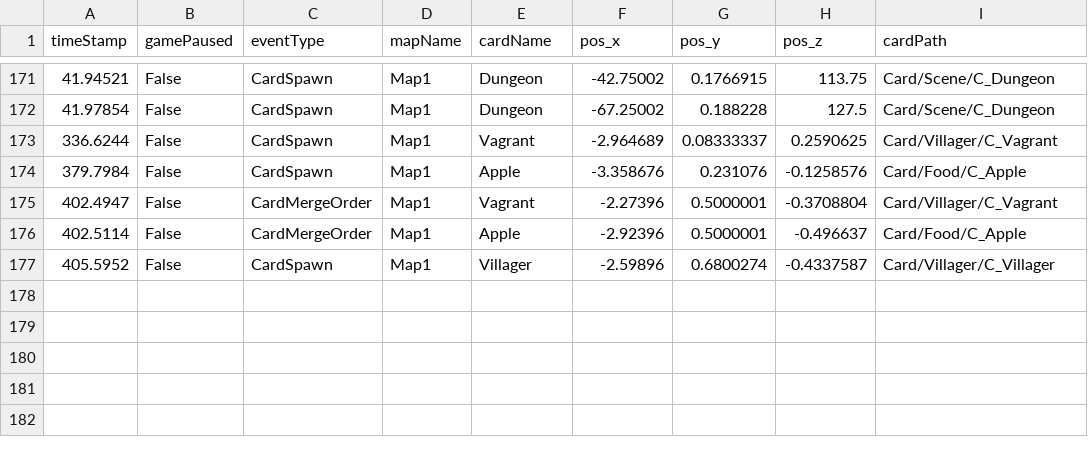
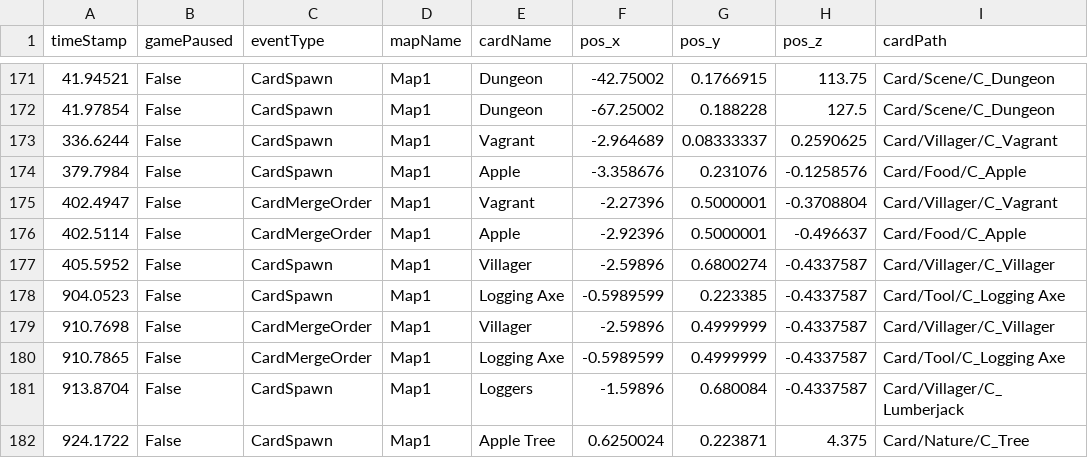
Before and after one commit to SuperHellCat/TCS_TELEREPO, a CSV file: Data/Recent/EVZMS_20240508234920.csv, drawn as a sheet; only a part is shown, gaps mark what is left out.

Commit message:
New Data Recorded At 2024-05-09-00-04-27

```diff
--- a/Data/Recent/EVZMS_20240508234920.csv
+++ b/Data/Recent/EVZMS_20240508234920.csv
@@ -177 +177,6 @@ timeStamp,gamePaused,eventType,mapName,cardName,pos_x,pos_y,pos_z,cardPath
 405.5952,False,CardSpawn,Map1,Villager,-2.59896,0.6800274,-0.4337587,Card/Villager/C_Villager
+904.0523,False,CardSpawn,Map1,Logging Axe,-0.5989599,0.223385,-0.4337587,Card/Tool/C_Logging Axe
+910.7698,False,CardMergeOrder,Map1,Villager,-2.59896,0.4999999,-0.4337587,Card/Villager/C_Villager
+910.7865,False,CardMergeOrder,Map1,Logging Axe,-0.5989599,0.4999999,-0.4337587,Card/Tool/C_Logging Axe
+913.8704,False,CardSpawn,Map1,Loggers,-1.59896,0.680084,-0.4337587,Card/Villager/C_Lumberjack
+924.1722,False,CardSpawn,Map1,Apple Tree,0.6250024,0.223871,4.375,Card/Nature/C_Tree
```
